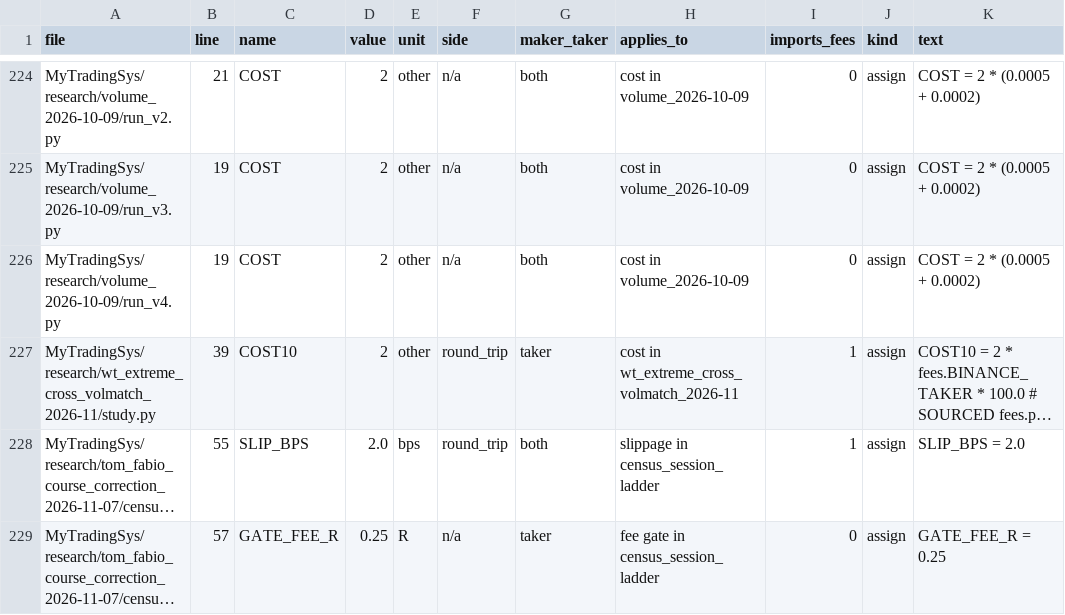
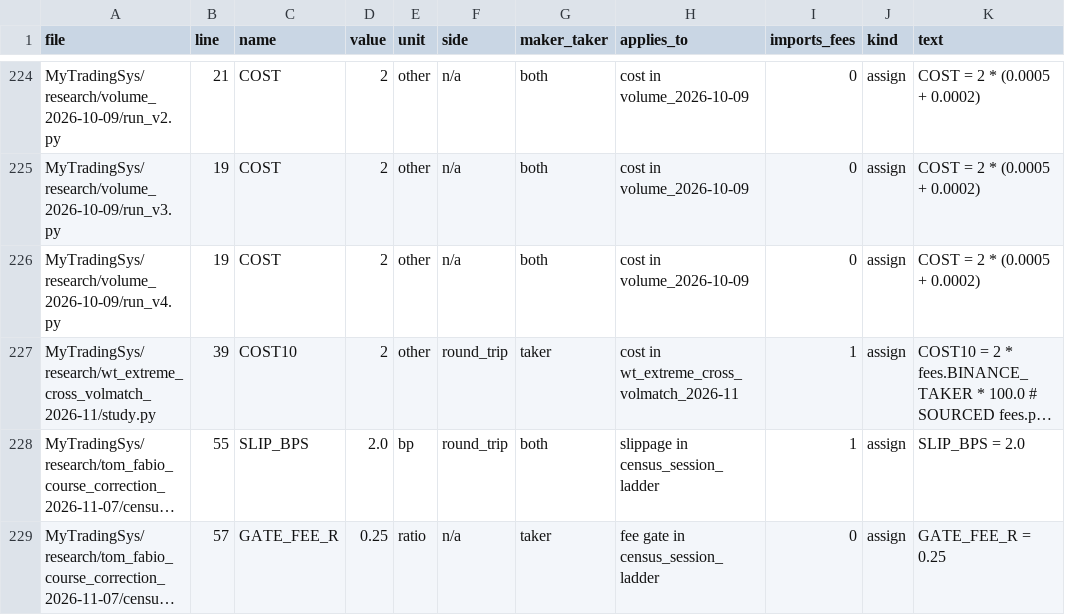
Before and after one commit to jishusharma/mts, a CSV file: MyTradingSys/research/dsa_backtest_audit_2026-10-16/scripts/T06/costs.csv, drawn as a sheet; only a part is shown, gaps mark what is left out; long unchanged cells end in …; the diff names each change by its address in the sheet, - before the commit and + after, or states it on an @@ line.

```diff
--- a/MyTradingSys/research/dsa_backtest_audit_2026-10-16/scripts/T06/costs.csv
+++ b/MyTradingSys/research/dsa_backtest_audit_2026-10-16/scripts/T06/costs.csv
-E228 (unit): bps
+E228 (unit): bp
-E229 (unit): R
+E229 (unit): ratio
```
